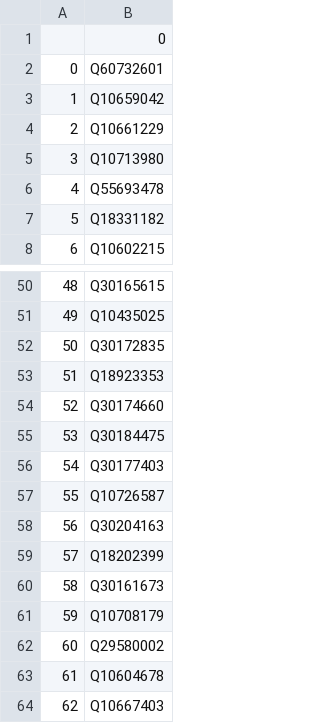
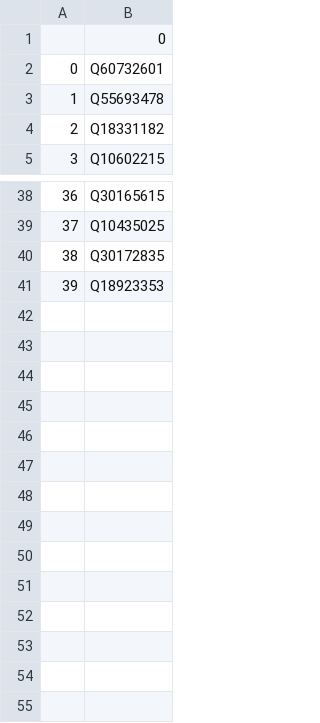
Before and after one commit to salgo60/Svenskabadplatser, a CSV file: Jupyter/WD - OSM Naturereservat saknas.csv, drawn as a sheet; only a part is shown, gaps mark what is left out; removed rows and columns are numbered as before the commit, all else as after; the diff covers the shown part only; the diff names each change by its address in the sheet, - before the commit and + after, or states it on an @@ line.

```diff
--- a/Jupyter/WD - OSM Naturereservat saknas.csv
+++ b/Jupyter/WD - OSM Naturereservat saknas.csv
-row 3: 1 | Q10659042
-row 4: 2 | Q10661229
-row 5: 3 | Q10713980
@@ column A renumbered between rows 3 and 41 @@
@@ row 54 moved to row 36: 34 @@
-row 55: 53 | Q30184475
-row 56: 54 | Q30177403
-row 57: 55 | Q10726587
-row 58: 56 | Q30204163
-row 59: 57 | Q18202399
-row 60: 58 | Q30161673
-row 61: 59 | Q10708179
-row 62: 60 | Q29580002
-row 63: 61 | Q10604678
-row 64: 62 | Q10667403
```
Also changed, not shown: 10 removed rows and 5 edited cells elsewhere in this file, Jupyter/WD - OSM Badplatser saknas.csv, Jupyter/WD - OSM Vatten saknas.csv, 1 other file.
